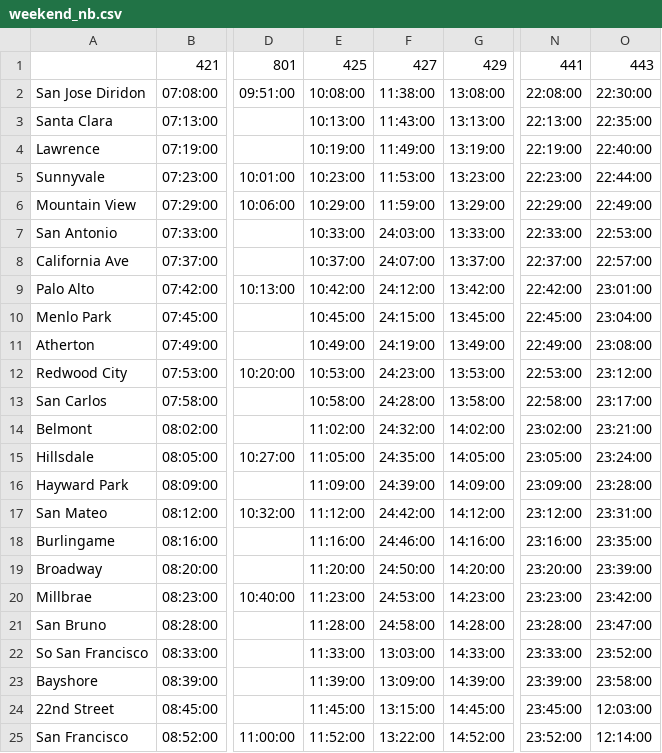
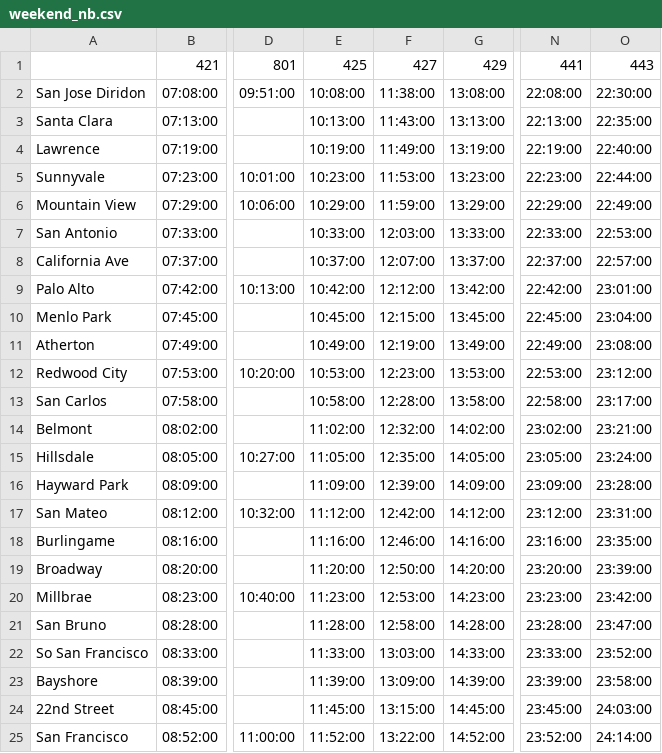
Before and after one commit to woodie/Caltrain-Schedule-MIDlet, a CSV file: data/weekend_nb.csv, drawn as a sheet; only a part is shown, gaps mark what is left out; the diff names each change by its address in the sheet, - before the commit and + after, or states it on an @@ line.

```diff
--- a/data/weekend_nb.csv
+++ b/data/weekend_nb.csv
-F7: 24:03:00
+F7: 12:03:00
-F8: 24:07:00
+F8: 12:07:00
-F9: 24:12:00
+F9: 12:12:00
-F10: 24:15:00
+F10: 12:15:00
-F11: 24:19:00
+F11: 12:19:00
-F12: 24:23:00
+F12: 12:23:00
-F13: 24:28:00
+F13: 12:28:00
-F14: 24:32:00
+F14: 12:32:00
-F15: 24:35:00
+F15: 12:35:00
-F16: 24:39:00
+F16: 12:39:00
-F17: 24:42:00
+F17: 12:42:00
-F18: 24:46:00
+F18: 12:46:00
-F19: 24:50:00
+F19: 12:50:00
-F20: 24:53:00
+F20: 12:53:00
-F21: 24:58:00
+F21: 12:58:00
-O24: 12:03:00
+O24: 24:03:00
-O25: 12:14:00
+O25: 24:14:00
```
Also changed, not shown: data/weekday_nb.csv, data/weekday_sb.csv, 2 other files.
